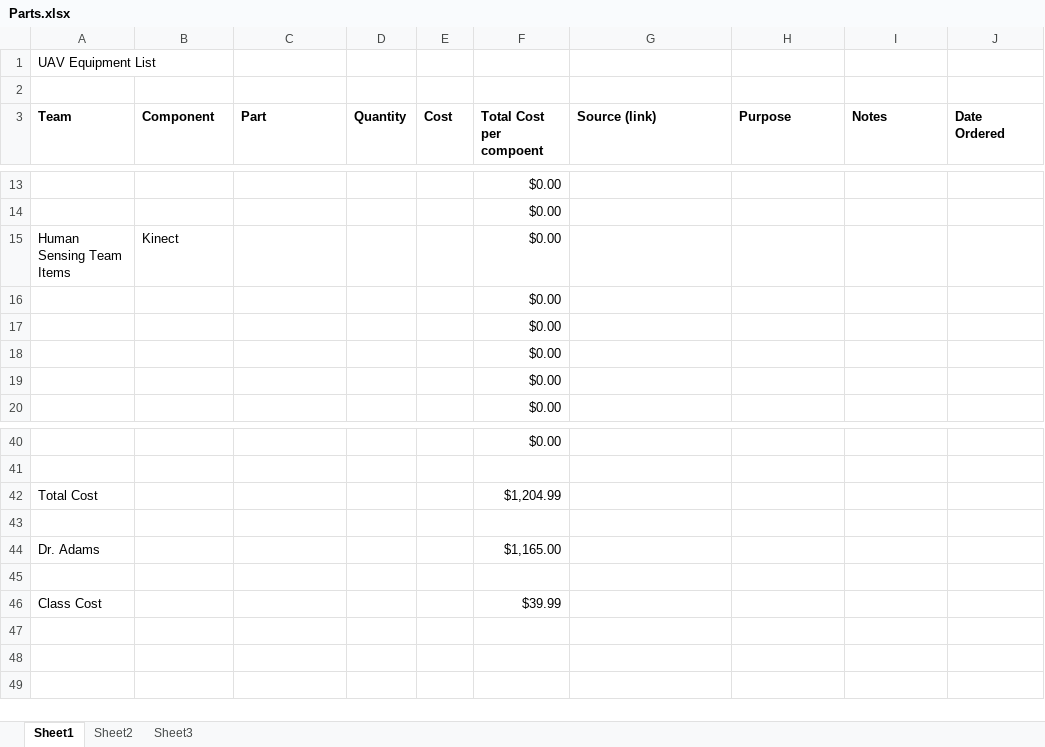
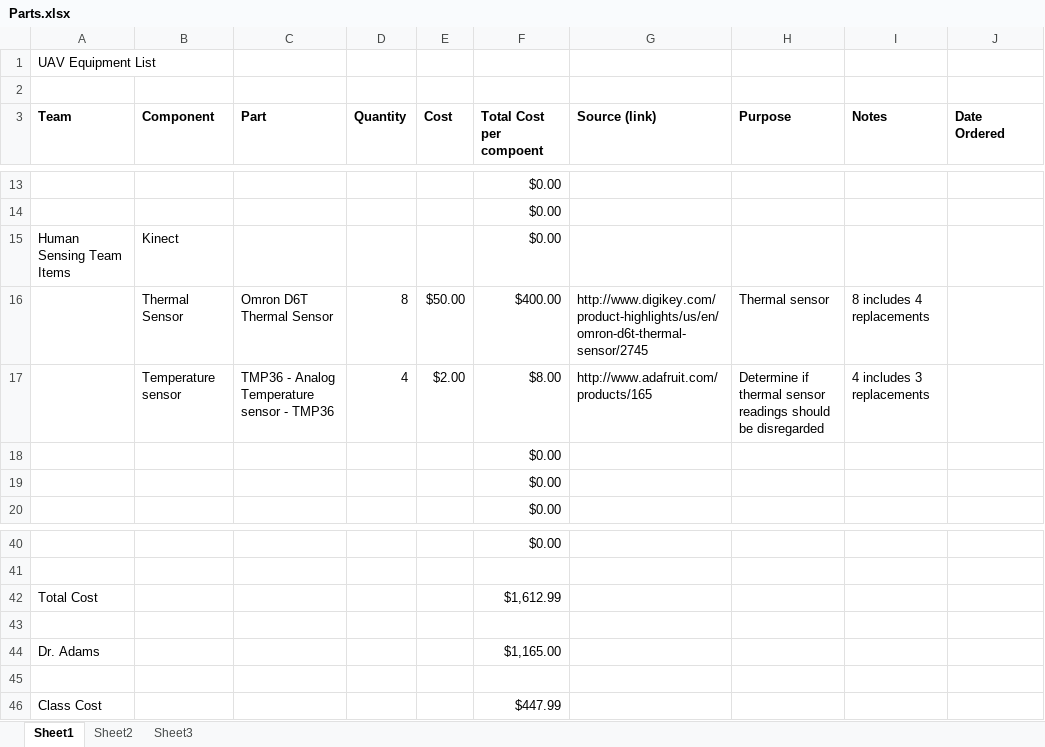
Before and after one commit to VandyUAVCourse/Documents, an Excel workbook: Parts.xlsx, sheet Sheet1, drawn as a sheet; only a part is shown, gaps mark what is left out; values as stored, in another font and other column widths than the file's, no borders; removed rows and columns are numbered as before the commit, all else as after; the diff names each change by its address in the sheet, - before the commit and + after, or states it on an @@ line.

Commit message:
Update parts list for human sensing team

```diff
--- a/Parts.xlsx (sheet Sheet1)
+++ b/Parts.xlsx (sheet Sheet1)
-row 16:  |  |  |  |  | $0.00
-row 17:  |  |  |  |  | $0.00
+row 16:  | Thermal Sensor | Omron D6T Thermal Sensor | 8 | $50.00 | $400.00 | http://www.digikey.com/product-highlights/us/en/omron-d6t-thermal-sensor/2745 | Thermal sensor | 8 includes 4 replacements
+row 17:  | Temperature sensor | TMP36 - Analog Temperature sensor - TMP36 | 4 | $2.00 | $8.00 | http://www.adafruit.com/products/165 | Determine if thermal sensor readings should be disregarded | 4 includes 3 replacements
-F42 (Total Cost per compoent): $1,204.99
+F42 (Total Cost per compoent): $1,612.99
-F46 (Total Cost per compoent): $39.99
+F46 (Total Cost per compoent): $447.99
```
